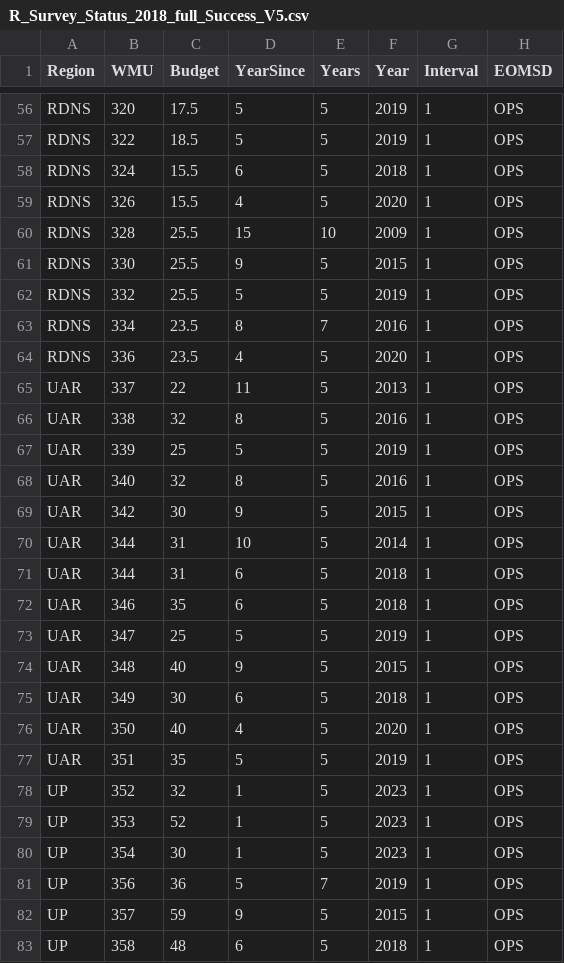
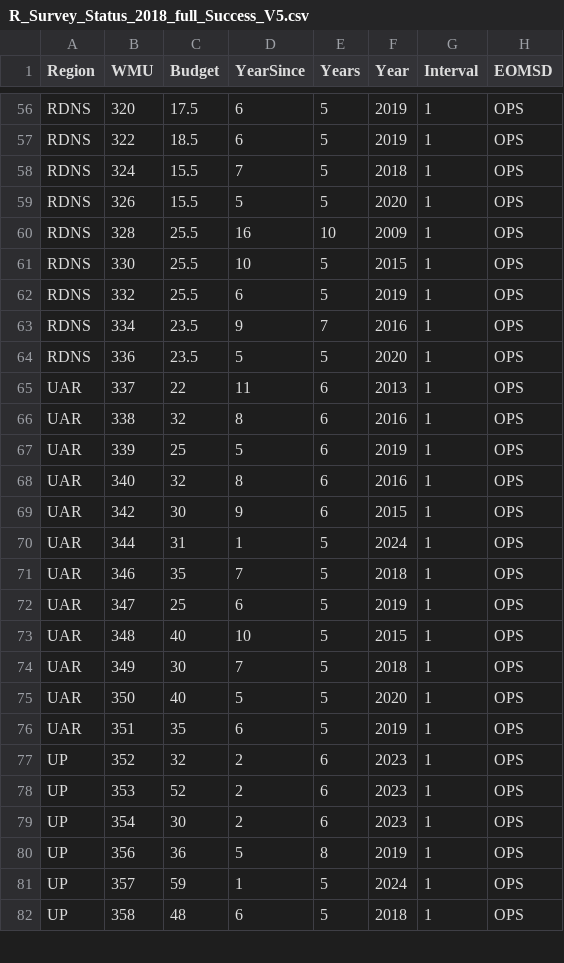
Before and after one commit to NycteaAlces/AUS_Program_Review, a CSV file: Data/R_Survey_Status_2018_full_Success_V5.csv, drawn as a sheet; only a part is shown, gaps mark what is left out; removed rows and columns are numbered as before the commit, all else as after; the diff covers the shown part only; the diff names each change by its address in the sheet, - before the commit and + after, or states it on an @@ line.

```diff
--- a/Data/R_Survey_Status_2018_full_Success_V5.csv
+++ b/Data/R_Survey_Status_2018_full_Success_V5.csv
-D56:D57 (YearSince): 5
+D56:D57 (YearSince): 6
-D58 (YearSince): 6
+D58 (YearSince): 7
-D59 (YearSince): 4
+D59 (YearSince): 5
-D60 (YearSince): 15
+D60 (YearSince): 16
-D61 (YearSince): 9
+D61 (YearSince): 10
-D62 (YearSince): 5
+D62 (YearSince): 6
-D63 (YearSince): 8
+D63 (YearSince): 9
-D64 (YearSince): 4
+D64 (YearSince): 5
-E65:E69 (Years): 5
+E65:E69 (Years): 6
-D70 (YearSince): 10
+D70 (YearSince): 1
-F70 (Year): 2014
+F70 (Year): 2024
-row 71: UAR | 344 | 31 | 6 | 5 | 2018 | 1 | OPS
-D71 (YearSince): 6
+D71 (YearSince): 7
-D72 (YearSince): 5
+D72 (YearSince): 6
-D73 (YearSince): 9
+D73 (YearSince): 10
-D74 (YearSince): 6
+D74 (YearSince): 7
-D75 (YearSince): 4
+D75 (YearSince): 5
-D76 (YearSince): 5
+D76 (YearSince): 6
-D77:D79 (YearSince): 1
+D77:D79 (YearSince): 2
-E77:E79 (Years): 5
+E77:E79 (Years): 6
-E80 (Years): 7
+E80 (Years): 8
-D81 (YearSince): 9
+D81 (YearSince): 1
-F81 (Year): 2015
+F81 (Year): 2024
```
Also changed, not shown: 152 edited cells elsewhere in this file.
